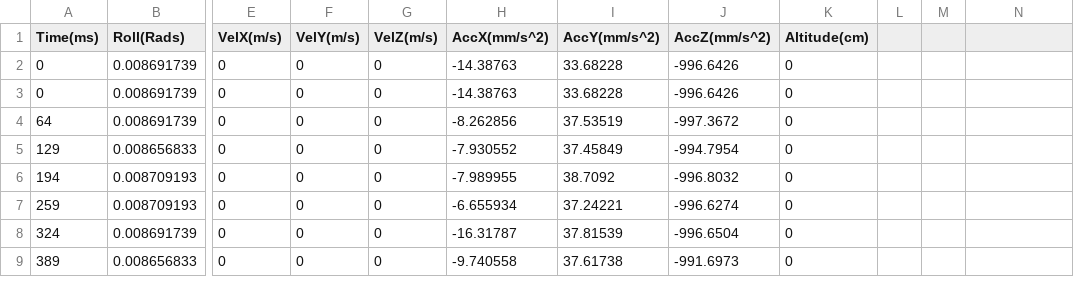
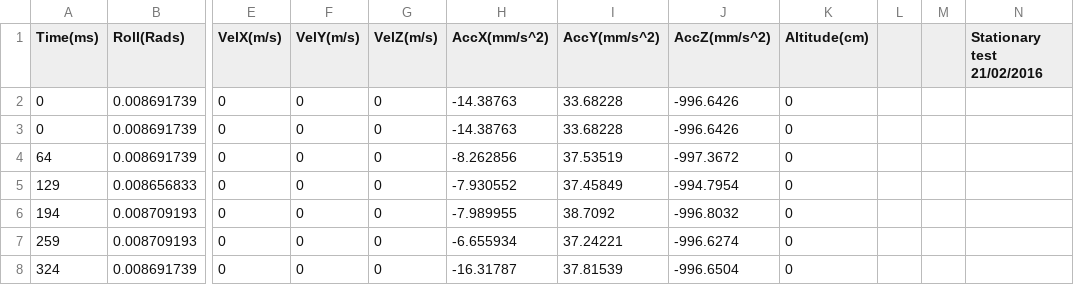
Before and after one commit to skilling62/SVN_Test, a CSV file: IndProject/Odometry_CSVs/12_3_8.csv, drawn as a sheet; only a part is shown, gaps mark what is left out; the shorter side is filled out with more unchanged rows; the diff names each change by its address in the sheet, - before the commit and + after, or states it on an @@ line.

Commit message:
Add 12_58_15.csv (a short flight) plus add date of the test to all files

```diff
--- a/IndProject/Odometry_CSVs/12_3_8.csv
+++ b/IndProject/Odometry_CSVs/12_3_8.csv
-N1: (empty)
+N1: Stationary test 21/02/2016
```
Also changed, not shown: IndProject/Odometry_CSVs/10_1_18.csv, 1 other file.
